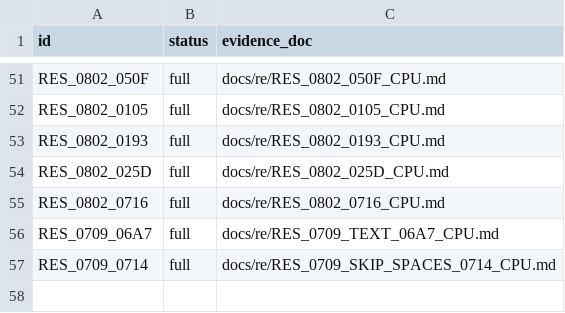
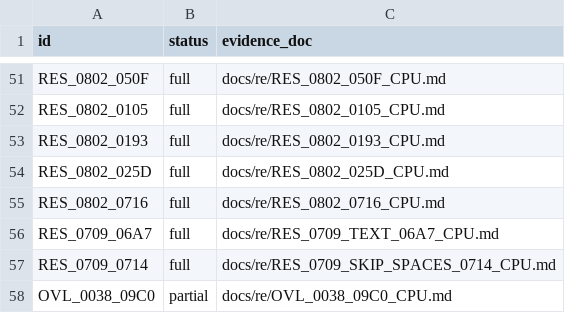
Before and after one commit to huntergdavis/poolrad-decomp, a CSV file: docs/re/partial_callee_models.csv, drawn as a sheet; only a part is shown, gaps mark what is left out; the diff names each change by its address in the sheet, - before the commit and + after, or states it on an @@ line.

```diff
--- a/docs/re/partial_callee_models.csv
+++ b/docs/re/partial_callee_models.csv
+row 58: OVL_0038_09C0 | partial | docs/re/OVL_0038_09C0_CPU.md
```
Also changed, not shown: 7 other files.
